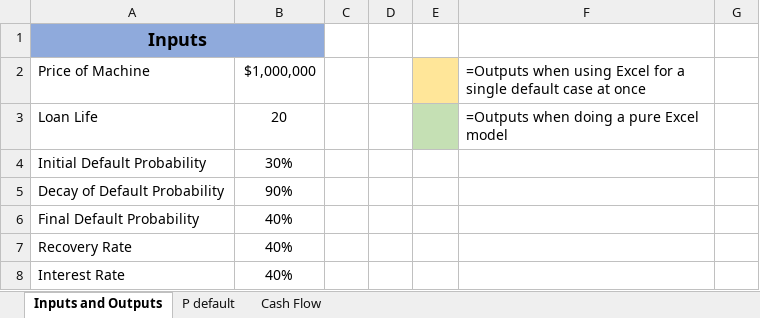
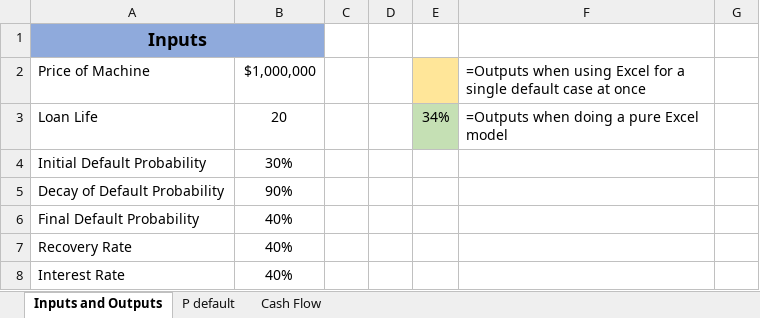
Before and after one commit to marco7n77/Financial-Modeling, an Excel workbook: Probalistic Loan IRR.xlsx, sheet Inputs and Outputs, drawn as a sheet; only a part is shown; values as stored, in another font and other column widths than the file's, no borders; conditional formats not drawn; the diff covers the shown part only; the diff names each change by its address in the sheet, - before the commit and + after, or states it on an @@ line.

```diff
--- a/Probalistic Loan IRR.xlsx (sheet Inputs and Outputs)
+++ b/Probalistic Loan IRR.xlsx (sheet Inputs and Outputs)
-E3: (empty)
+E3: 34%
```
Also changed, not shown: 28 edited cells elsewhere in this sheet, sheet Cash Flow, sheet P default, formulas that keep their value, 5 other files.
